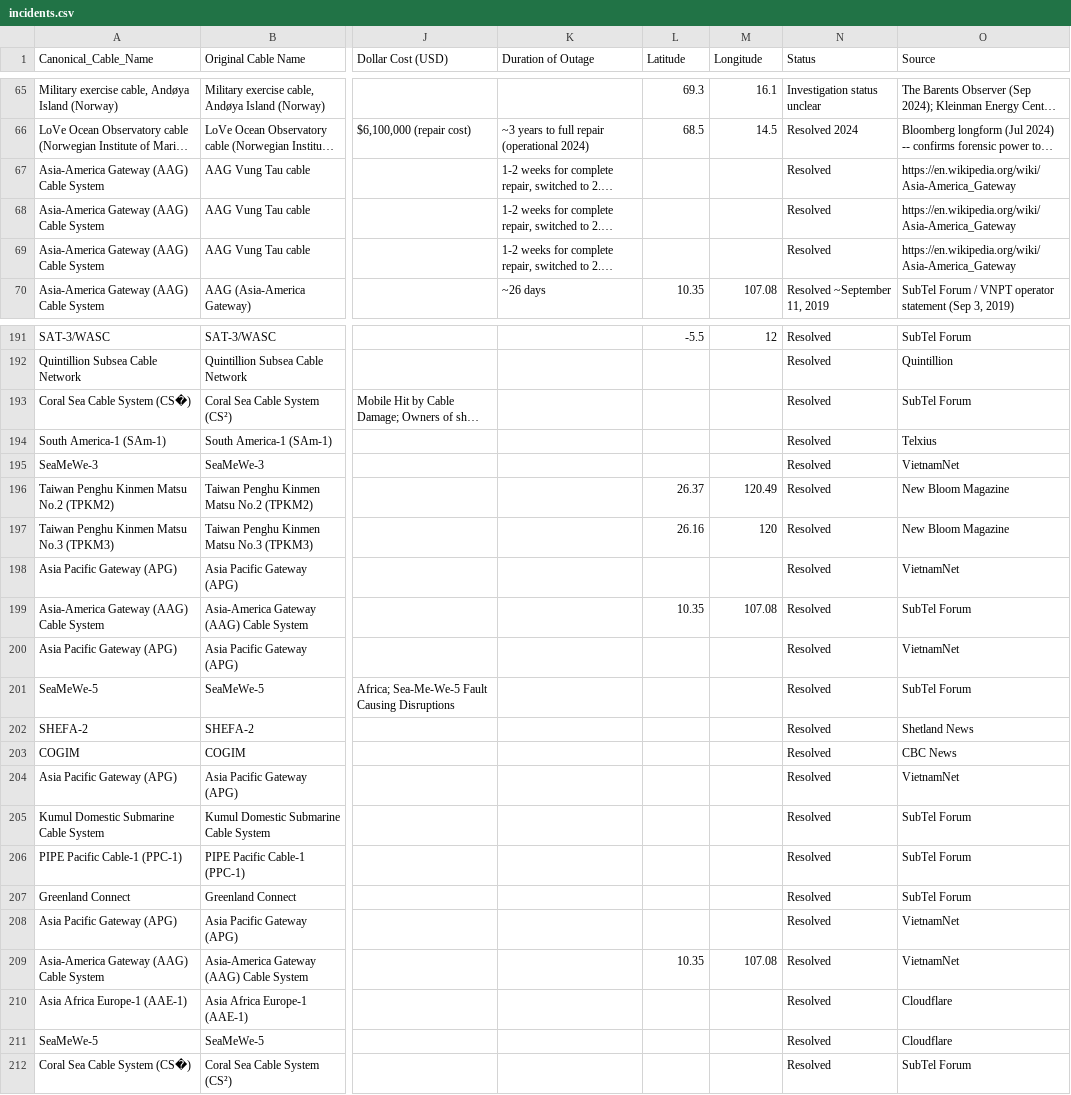
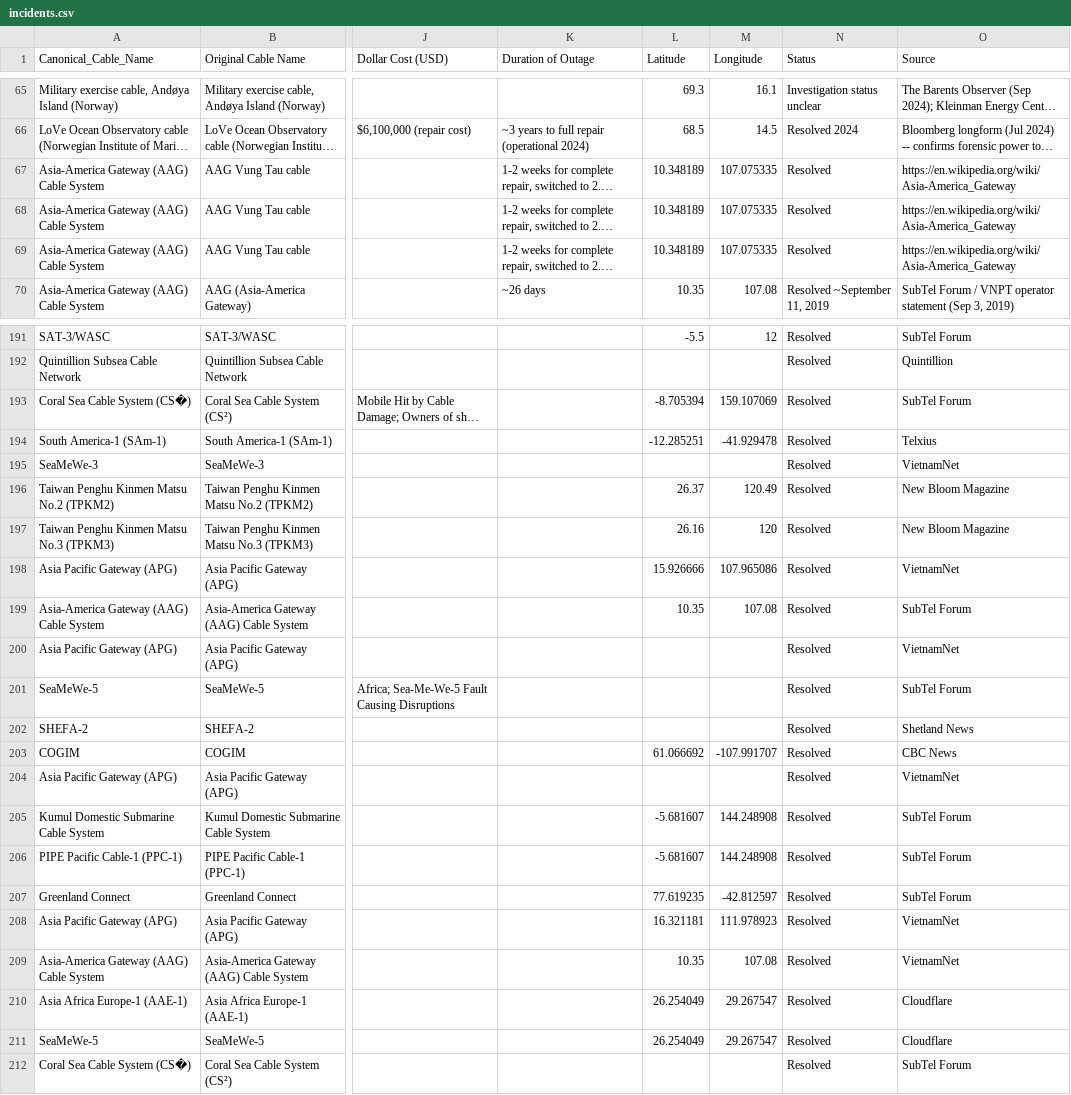
Before and after one commit to ashkaranha/SubmarineCablesNU, a CSV file: data/incidents.csv, drawn as a sheet; only a part is shown, gaps mark what is left out; long unchanged cells end in …; the diff covers the shown part only; the diff names each change by its address in the sheet, - before the commit and + after, or states it on an @@ line.

```diff
--- a/data/incidents.csv
+++ b/data/incidents.csv
-L67:L69 (Latitude): (empty)
+L67:L69 (Latitude): 10.348189
-M67:M69 (Longitude): (empty)
+M67:M69 (Longitude): 107.075335
-L193 (Latitude): (empty)
+L193 (Latitude): -8.705394
-M193 (Longitude): (empty)
+M193 (Longitude): 159.107069
-L194 (Latitude): (empty)
+L194 (Latitude): -12.285251
-M194 (Longitude): (empty)
+M194 (Longitude): -41.929478
-L198 (Latitude): (empty)
+L198 (Latitude): 15.926666
-M198 (Longitude): (empty)
+M198 (Longitude): 107.965086
-L203 (Latitude): (empty)
+L203 (Latitude): 61.066692
-M203 (Longitude): (empty)
+M203 (Longitude): -107.991707
-L205:L206 (Latitude): (empty)
+L205:L206 (Latitude): -5.681607
-M205:M206 (Longitude): (empty)
+M205:M206 (Longitude): 144.248908
-L207 (Latitude): (empty)
+L207 (Latitude): 77.619235
-M207 (Longitude): (empty)
+M207 (Longitude): -42.812597
-L208 (Latitude): (empty)
+L208 (Latitude): 16.321181
-M208 (Longitude): (empty)
+M208 (Longitude): 111.978923
-L210:L211 (Latitude): (empty)
+L210:L211 (Latitude): 26.254049
-M210:M211 (Longitude): (empty)
+M210:M211 (Longitude): 29.267547
```
Also changed, not shown: 53 edited cells elsewhere in this file, data/cables_shortened.csv, 4 other files.
